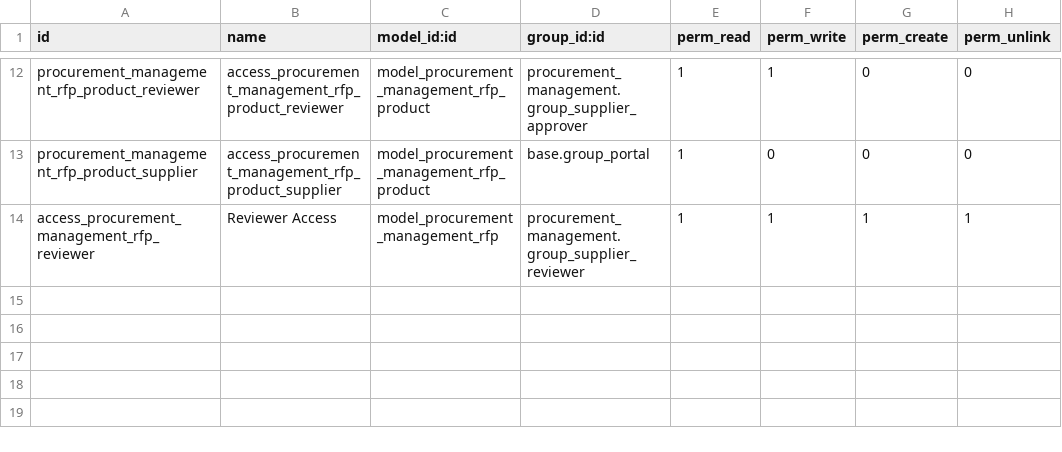
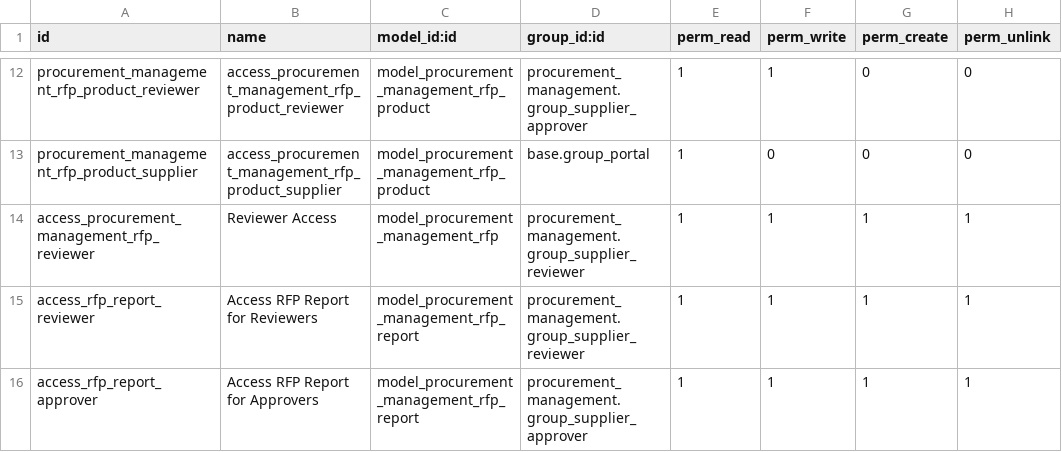
Before and after one commit to shahriarahmed420/Final-Project-Procurement-Management, a CSV file: procurement_management/security/ir.model.access.csv, drawn as a sheet; only a part is shown, gaps mark what is left out.

```diff
--- a/procurement_management/security/ir.model.access.csv
+++ b/procurement_management/security/ir.model.access.csv
@@ -14 +14,3 @@ procurement_management_rfp_product_supplier,access_procurement_management_rfp_pr
 access_procurement_management_rfp_reviewer,Reviewer Access,model_procurement_management_rfp,procurement_management.group_supplier_reviewer,1,1,1,1
+access_rfp_report_reviewer,Access RFP Report for Reviewers,model_procurement_management_rfp_report,procurement_management.group_supplier_reviewer,1,1,1,1
+access_rfp_report_approver,Access RFP Report for Approvers,model_procurement_management_rfp_report,procurement_management.group_supplier_approver,1,1,1,1
```
Also changed, not shown: 19 other files.
